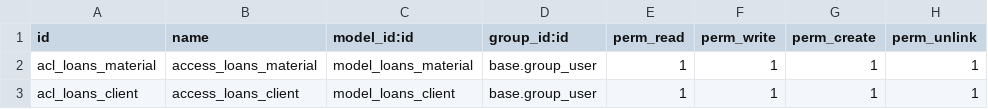
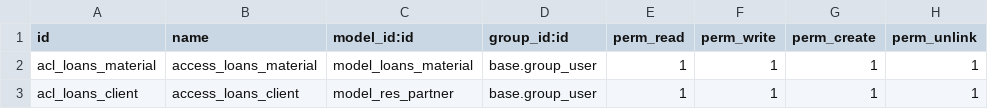
Before and after one commit to a21sergiobp/a21sergiobp-sxe-modulo_odoo, a CSV file: prestamos_padel/security/ir.model.access.csv, drawn as a sheet.

```diff
--- a/prestamos_padel/security/ir.model.access.csv
+++ b/prestamos_padel/security/ir.model.access.csv
@@ -2,2 +2,2 @@ id,name,model_id:id,group_id:id,perm_read,perm_write,perm_create,perm_unlink
 acl_loans_material,access_loans_material,model_loans_material,base.group_user,1,1,1,1
-acl_loans_client,access_loans_client,model_loans_client,base.group_user,1,1,1,1
+acl_loans_client,access_loans_client,model_res_partner,base.group_user,1,1,1,1
```
Also changed, not shown: 2 other files.
